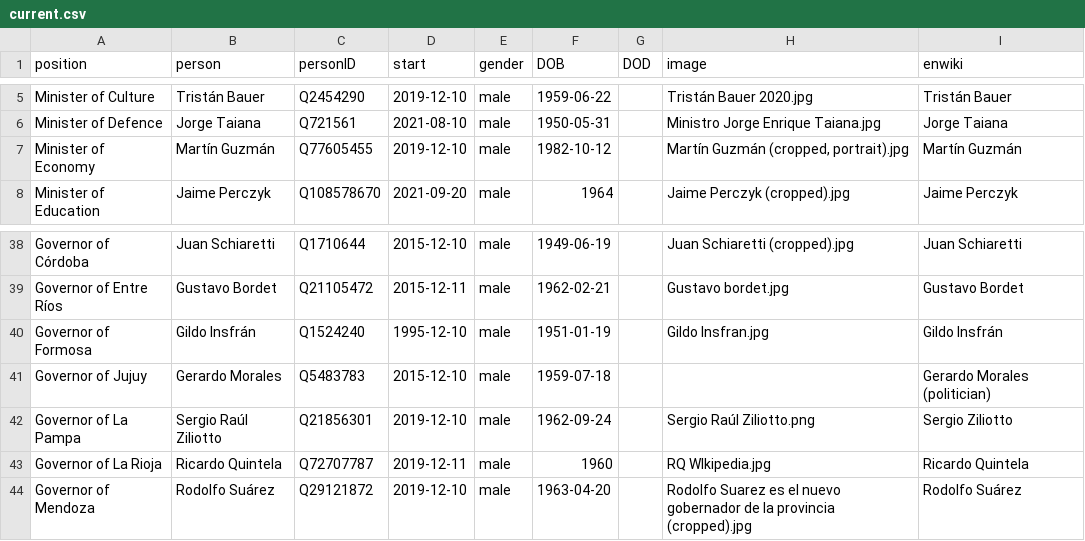
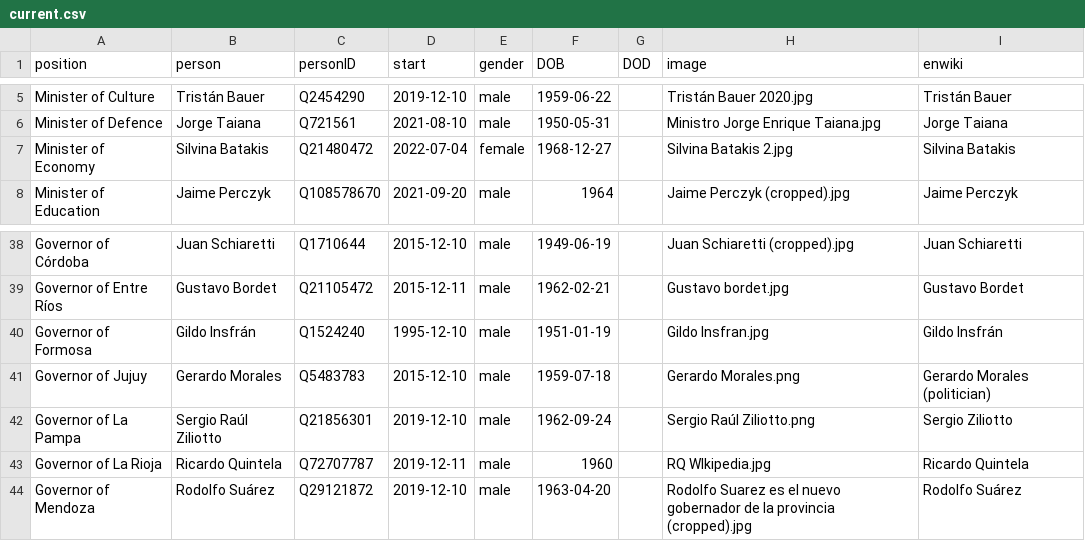
Before and after one commit to every-politician-scrapers/argentina-ministers, a CSV file: html/current.csv, drawn as a sheet; only a part is shown, gaps mark what is left out.

```diff
--- a/html/current.csv
+++ b/html/current.csv
@@ -6,3 +6,3 @@ Minister of Culture,Tristán Bauer,Q2454290,2019-12-10,male,1959-06-22,,Tristán
 Minister of Defence,Jorge Taiana,Q721561,2021-08-10,male,1950-05-31,,Ministro Jorge Enrique Taiana.jpg,Jorge Taiana
-Minister of Economy,Martín Guzmán,Q77605455,2019-12-10,male,1982-10-12,,"Martín Guzmán (cropped, portrait).jpg",Martín Guzmán
+Minister of Economy,Silvina Batakis,Q21480472,2022-07-04,female,1968-12-27,,Silvina Batakis 2.jpg,Silvina Batakis
 Minister of Education,Jaime Perczyk,Q108578670,2021-09-20,male,1964,,Jaime Perczyk (cropped).jpg,Jaime Perczyk
@@ -40,3 +40,3 @@ Governor of Entre Ríos,Gustavo Bordet,Q21105472,2015-12-11,male,1962-02-21,,Gus
 Governor of Formosa,Gildo Insfrán,Q1524240,1995-12-10,male,1951-01-19,,Gildo Insfran.jpg,Gildo Insfrán
-Governor of Jujuy,Gerardo Morales,Q5483783,2015-12-10,male,1959-07-18,,,Gerardo Morales (politician)
+Governor of Jujuy,Gerardo Morales,Q5483783,2015-12-10,male,1959-07-18,,Gerardo Morales.png,Gerardo Morales (politician)
 Governor of La Pampa,Sergio Raúl Ziliotto,Q21856301,2019-12-10,male,1962-09-24,,Sergio Raúl Ziliotto.png,Sergio Ziliotto
```
Also changed, not shown: html/holders21.csv, html/legislators.csv, 1 other file.
